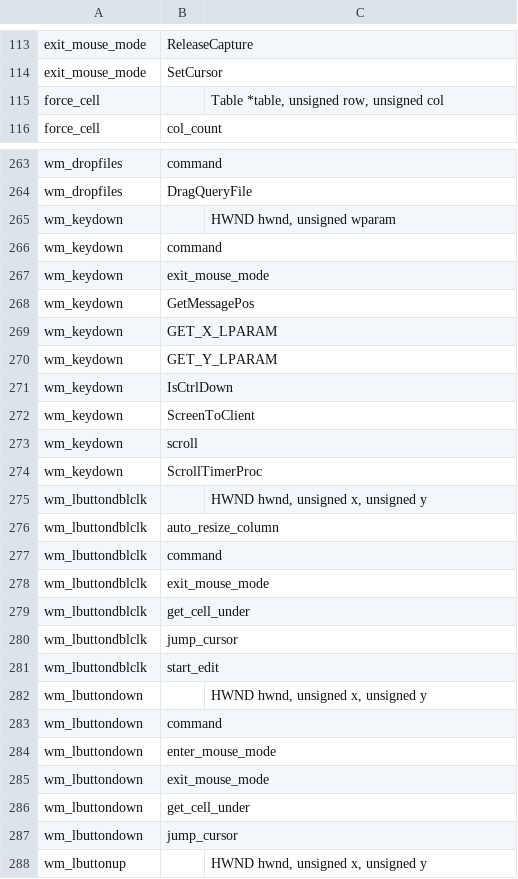
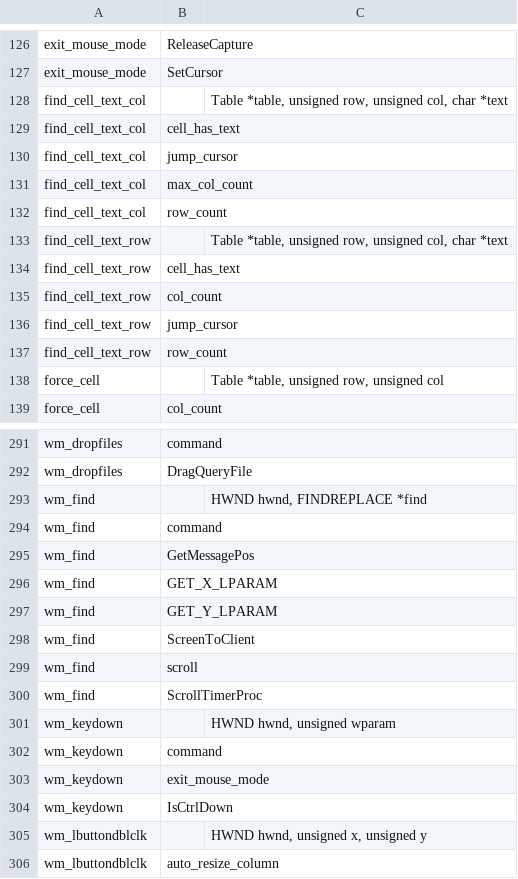
Before and after one commit to sanyaade-teachings/Spreadsheet, a CSV file: call-graph.csv, drawn as a sheet; only a part is shown, gaps mark what is left out; the shorter side is filled out with more unchanged rows; removed rows and columns are numbered as before the commit, all else as after; the diff covers the shown part only; the diff names each change by its address in the sheet, - before the commit and + after, or states it on an @@ line.

```diff
--- a/call-graph.csv
+++ b/call-graph.csv
+row 128: find_cell_text_col |  | Table *table, unsigned row, unsigned col, char *text
+row 129: find_cell_text_col | cell_has_text
+row 130: find_cell_text_col | jump_cursor
+row 131: find_cell_text_col | max_col_count
+row 132: find_cell_text_col | row_count
+row 133: find_cell_text_row |  | Table *table, unsigned row, unsigned col, char *text
+row 134: find_cell_text_row | cell_has_text
+row 135: find_cell_text_row | col_count
+row 136: find_cell_text_row | jump_cursor
+row 137: find_cell_text_row | row_count
+row 293: wm_find |  | HWND hwnd, FINDREPLACE *find
+row 294: wm_find | command
+row 295: wm_find | GetMessagePos
+row 296: wm_find | GET_X_LPARAM
+row 297: wm_find | GET_Y_LPARAM
+row 298: wm_find | ScreenToClient
+row 299: wm_find | scroll
+row 300: wm_find | ScrollTimerProc
-row 268: wm_keydown | GetMessagePos
-row 269: wm_keydown | GET_X_LPARAM
-row 270: wm_keydown | GET_Y_LPARAM
-row 272: wm_keydown | ScreenToClient
-row 273: wm_keydown | scroll
-row 274: wm_keydown | ScrollTimerProc
```
Also changed, not shown: 24 added rows and 4 removed rows elsewhere in this file, log.csv, todo.csv, 9 other files.
